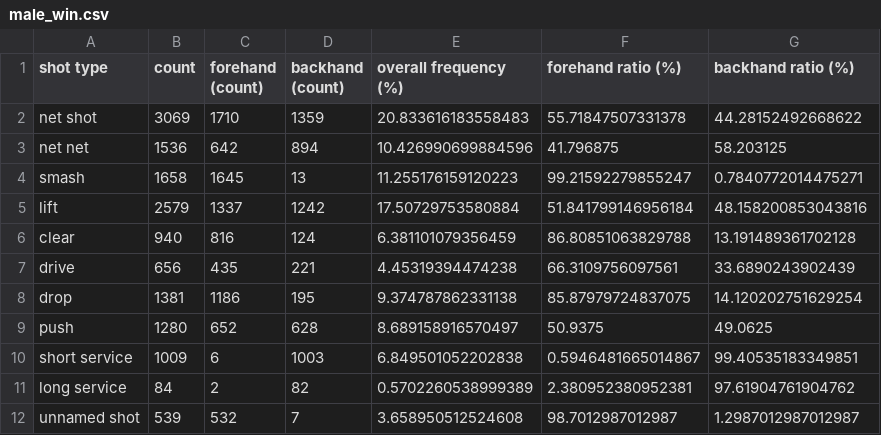
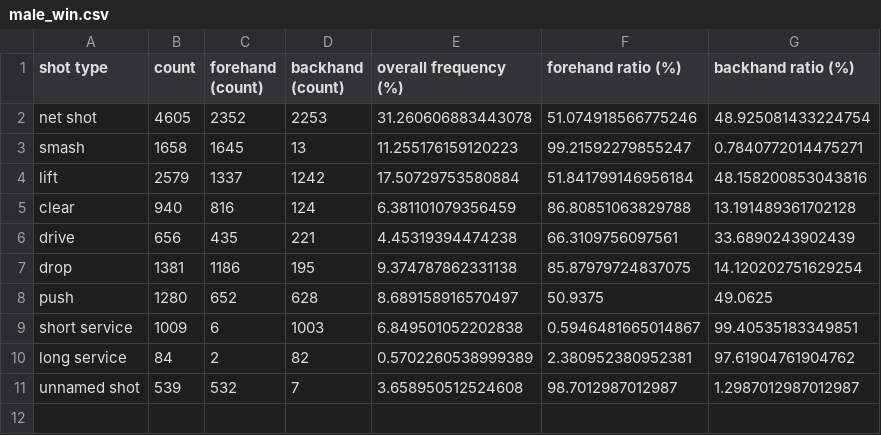
Before and after one commit to LianYouqi/Rally-Atlas, a CSV file: processed_data/male_win.csv, drawn as a sheet.

```diff
--- a/processed_data/male_win.csv
+++ b/processed_data/male_win.csv
@@ -1,4 +1,3 @@
 shot type,count,forehand (count),backhand (count),overall frequency (%),forehand ratio (%),backhand ratio (%)
-net shot,3069,1710,1359,20.833616183558483,55.71847507331378,44.28152492668622
-net net,1536,642,894,10.426990699884596,41.796875,58.203125
+net shot,4605,2352,2253,31.260606883443078,51.074918566775246,48.925081433224754
 smash,1658,1645,13,11.255176159120223,99.21592279855247,0.7840772014475271
```
Also changed, not shown: processed_data/female_lose.csv, processed_data/female_win.csv, 3 other files.
